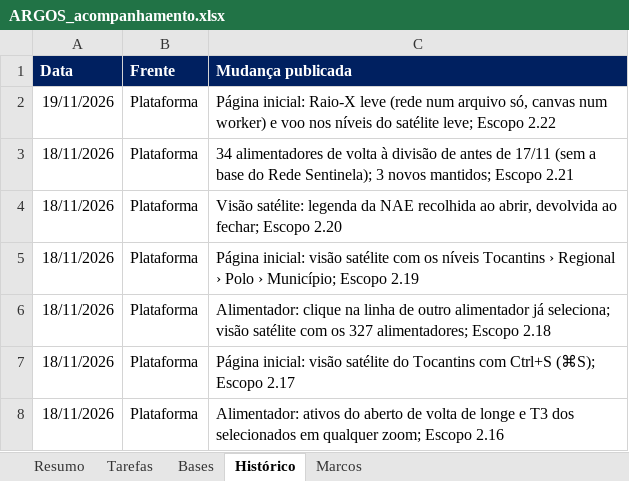
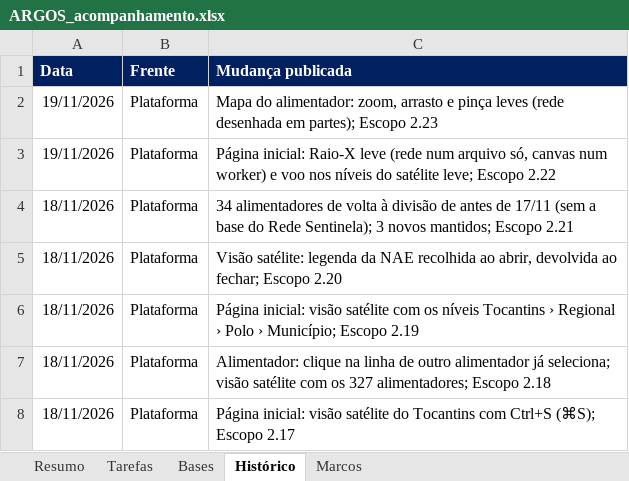
Before and after one commit to LGRSV/vera-vegeta-o-back, an Excel workbook: teste/escopo/ARGOS_acompanhamento.xlsx, sheet Histórico, drawn as a sheet; only a part is shown; the shorter side is filled out with more unchanged rows; values as stored, in another font and other column widths than the file's, no borders; the diff names each change by its address in the sheet, - before the commit and + after, or states it on an @@ line.

```diff
--- a/teste/escopo/ARGOS_acompanhamento.xlsx (sheet Histórico)
+++ b/teste/escopo/ARGOS_acompanhamento.xlsx (sheet Histórico)
+row 2: 19/11/2026 | Plataforma | Mapa do alimentador: zoom, arrasto e pinça leves (rede desenhada em partes); Escopo 2.23
```
Also changed, not shown: sheet Tarefas, sheet Resumo, 7 other files.
